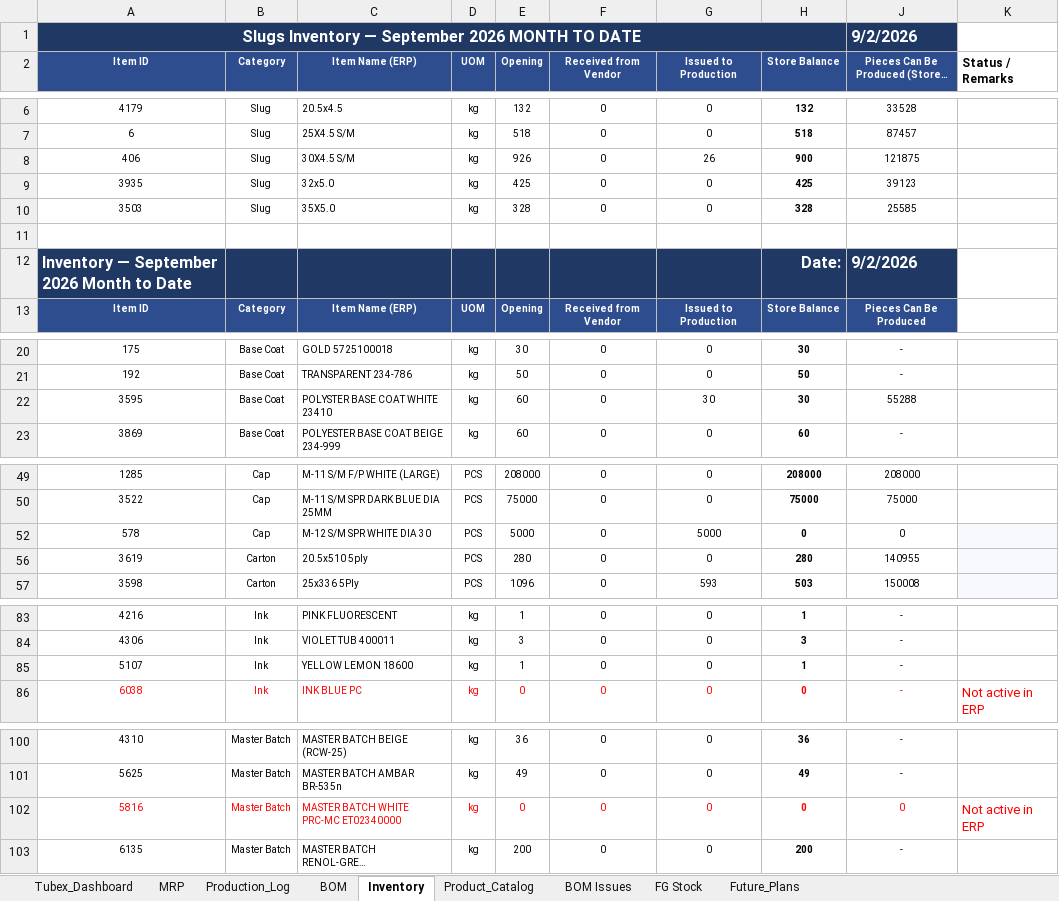
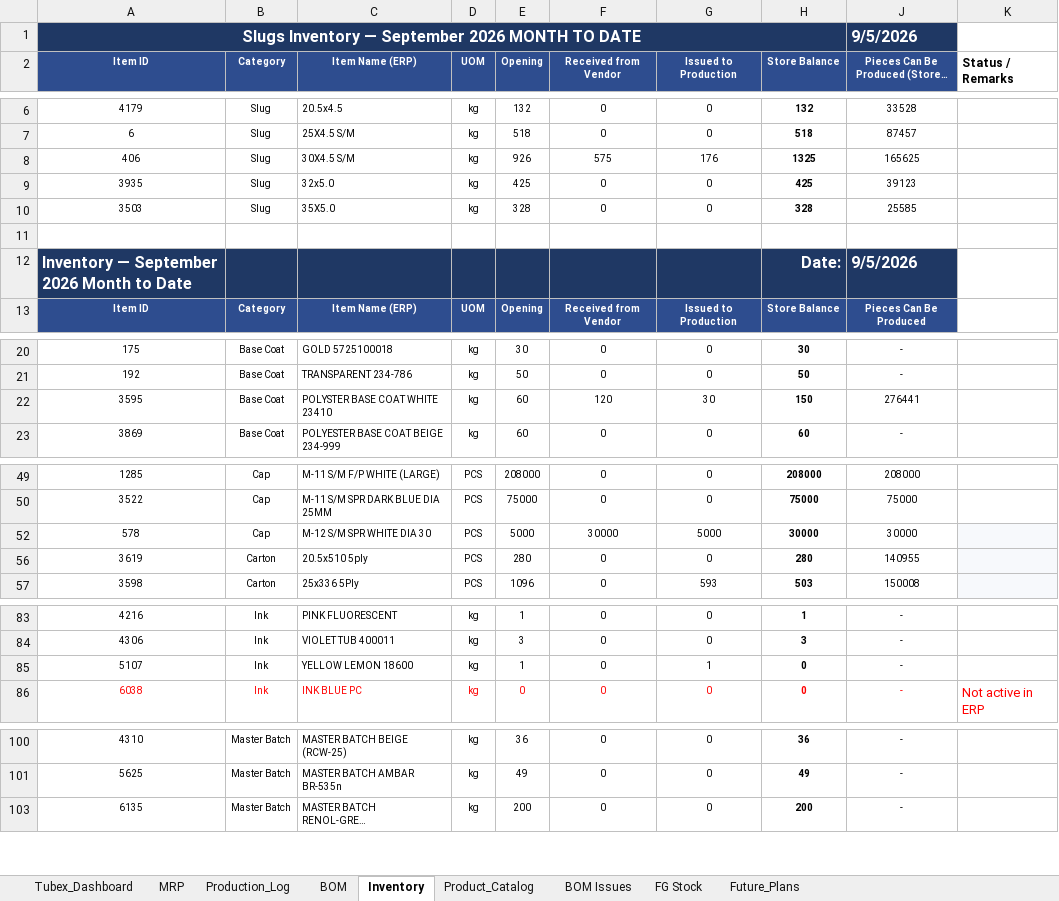
Before and after one commit to ckndr/alpha-containers, an Excel workbook: Tubex_Sep26.xlsx, sheet Inventory, drawn as a sheet; only a part is shown, gaps mark what is left out; long unchanged cells end in …; values as stored, in another font and other column widths than the file's, no borders; conditional formats and table styles not drawn; the diff covers the shown part only; the diff names each change by its address in the sheet, - before the commit and + after, or states it on an @@ line.

```diff
--- a/Tubex_Sep26.xlsx (sheet Inventory)
+++ b/Tubex_Sep26.xlsx (sheet Inventory)
-J1: 9/2/2026
+J1: 9/5/2026
-F8 (Received from Vendor): 0
+F8 (Received from Vendor): 575
-G8 (Issued to Production): 26
+G8 (Issued to Production): 176
-H8 (Store Balance): 900
+H8 (Store Balance): 1325
-J8: 121875
+J8: 165625
-J12: 9/2/2026
+J12: 9/5/2026
-F22 (Received from Vendor): 0
+F22 (Received from Vendor): 120
-H22 (Store Balance): 30
+H22 (Store Balance): 150
-J22: 55288
+J22: 276441
-F52 (Received from Vendor): 0
+F52 (Received from Vendor): 30000
-H52 (Store Balance): 0
+H52 (Store Balance): 30000
-J52: 0
+J52: 30000
-G85 (Issued to Production): 0
+G85 (Issued to Production): 1
-H85 (Store Balance): 1
+H85 (Store Balance): 0
@@ row 102 hidden: 5816 | Master Batch | MASTER BATCH WHITE PRC-MC ET02340000 | kg | 0 | 0 | 0 | 0 | 0 | Not active in ERP @@
```
Also changed, not shown: 1 edited cell elsewhere in this sheet, sheet Product_Catalog, sheet MRP, sheet Tubex_Dashboard, sheet BOM, formulas that keep their value, hidden cells, 4 other files.
